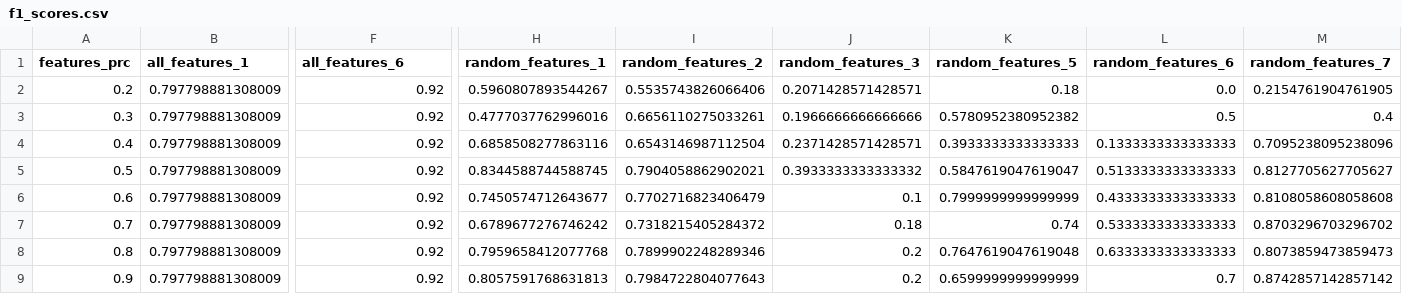
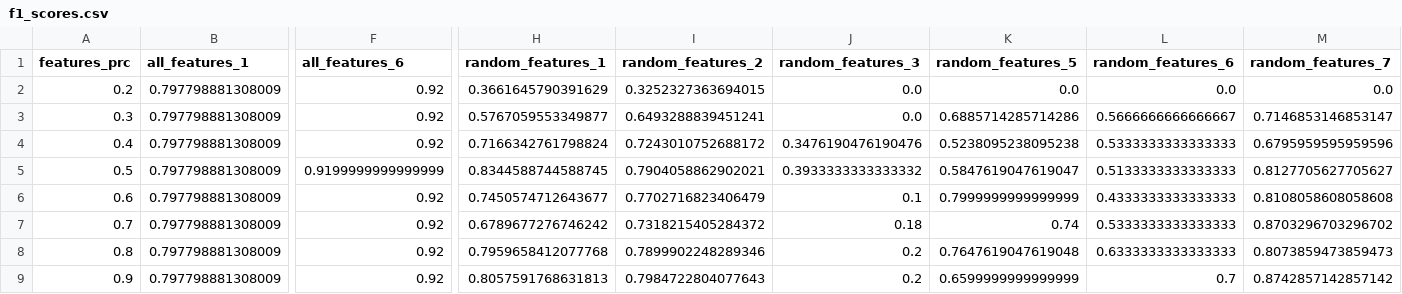
Before and after one commit to Omer-Hedvat/Thesis-TauTransformer, a CSV file: results/glass/f1_scores.csv, drawn as a sheet; only a part is shown, gaps mark what is left out; the diff names each change by its address in the sheet, - before the commit and + after, or states it on an @@ line.

```diff
--- a/results/glass/f1_scores.csv
+++ b/results/glass/f1_scores.csv
-H2 (random_features_1): 0.5960807893544267
+H2 (random_features_1): 0.3661645790391629
-I2 (random_features_2): 0.5535743826066406
+I2 (random_features_2): 0.3252327363694015
-J2 (random_features_3): 0.2071428571428571
+J2 (random_features_3): 0.0
-K2 (random_features_5): 0.18
+K2 (random_features_5): 0.0
-M2 (random_features_7): 0.2154761904761905
+M2 (random_features_7): 0.0
-H3 (random_features_1): 0.4777037762996016
+H3 (random_features_1): 0.5767059553349877
-I3 (random_features_2): 0.6656110275033261
+I3 (random_features_2): 0.6493288839451241
-J3 (random_features_3): 0.1966666666666666
+J3 (random_features_3): 0.0
-K3 (random_features_5): 0.5780952380952382
+K3 (random_features_5): 0.6885714285714286
-L3 (random_features_6): 0.5
+L3 (random_features_6): 0.5666666666666667
-M3 (random_features_7): 0.4
+M3 (random_features_7): 0.7146853146853147
-H4 (random_features_1): 0.6858508277863116
+H4 (random_features_1): 0.7166342761798824
-I4 (random_features_2): 0.6543146987112504
+I4 (random_features_2): 0.7243010752688172
-J4 (random_features_3): 0.2371428571428571
+J4 (random_features_3): 0.3476190476190476
-K4 (random_features_5): 0.3933333333333333
+K4 (random_features_5): 0.5238095238095238
-L4 (random_features_6): 0.1333333333333333
+L4 (random_features_6): 0.5333333333333333
-M4 (random_features_7): 0.7095238095238096
+M4 (random_features_7): 0.6795959595959596
-F5 (all_features_6): 0.92
+F5 (all_features_6): 0.9199999999999999
```
Also changed, not shown: results/all_datasets_results.csv, 2 other files.
